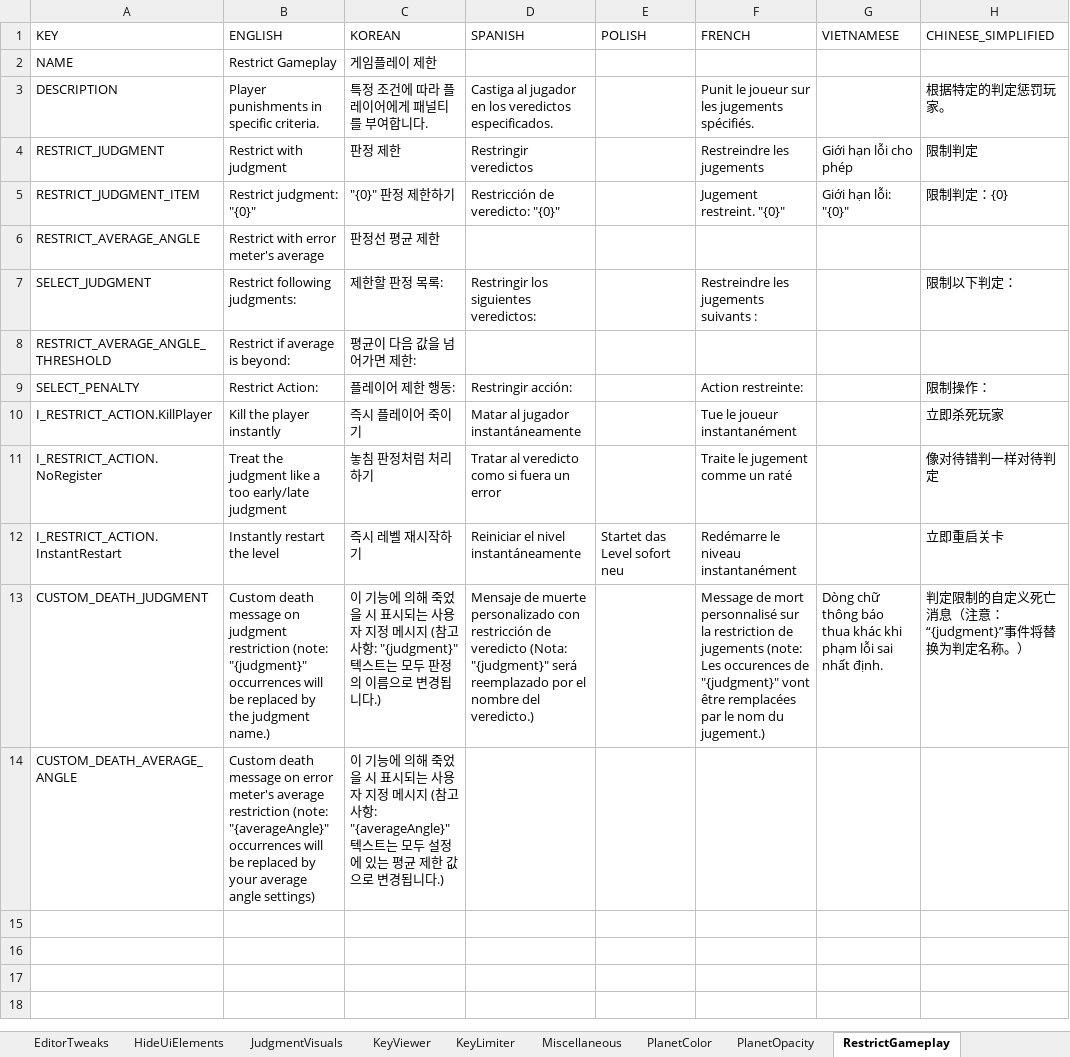
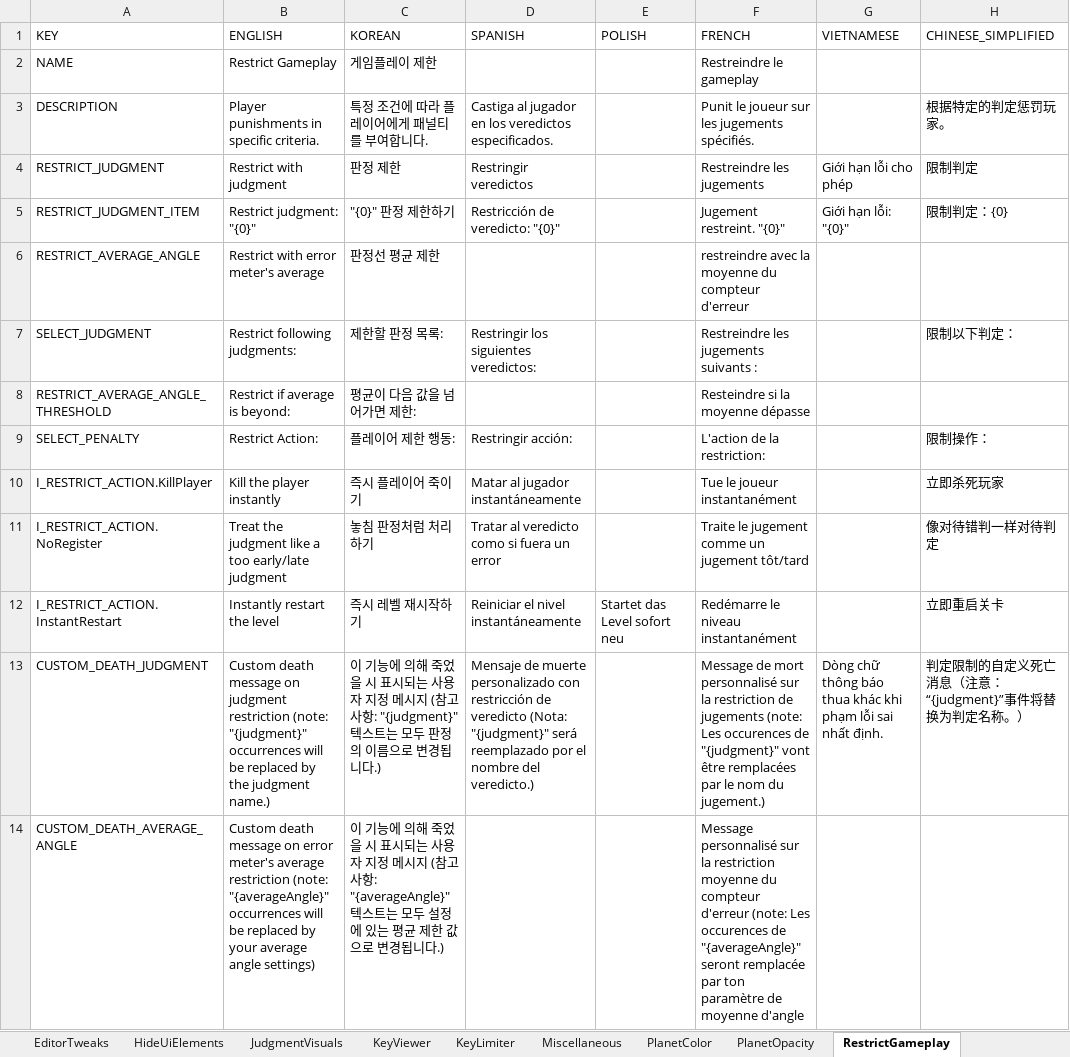
Before and after one commit to PizzaLovers007/AdofaiTweaks, an Excel workbook: AdofaiTweaks.Generator/translations.xlsx, sheet RestrictGameplay, drawn as a sheet; only a part is shown; values as stored, in another font and other column widths than the file's, no borders; the diff names each change by its address in the sheet, - before the commit and + after, or states it on an @@ line.

```diff
--- a/AdofaiTweaks.Generator/translations.xlsx (sheet RestrictGameplay)
+++ b/AdofaiTweaks.Generator/translations.xlsx (sheet RestrictGameplay)
-F2 (FRENCH): (empty)
+F2 (FRENCH): Restreindre le gameplay
-F6 (FRENCH): (empty)
+F6 (FRENCH): restreindre avec la moyenne du compteur d'erreur
-F8 (FRENCH): (empty)
+F8 (FRENCH): Resteindre si la moyenne dépasse
-F9 (FRENCH): Action restreinte:
+F9 (FRENCH): L'action de la restriction:
-F11 (FRENCH): Traite le jugement comme un raté
+F11 (FRENCH): Traite le jugement comme un jugement tôt/tard
-F14 (FRENCH): (empty)
+F14 (FRENCH): Message personnalisé sur la restriction moyenne du compteur d'erreur (note: Les occurences de "{averageAngle}" seront remplacée par ton paramètre de moyenne d'angle
```
Also changed, not shown: sheet PlanetColor, sheet PlanetOpacity, sheet DASHBOARD, 4 other files.
